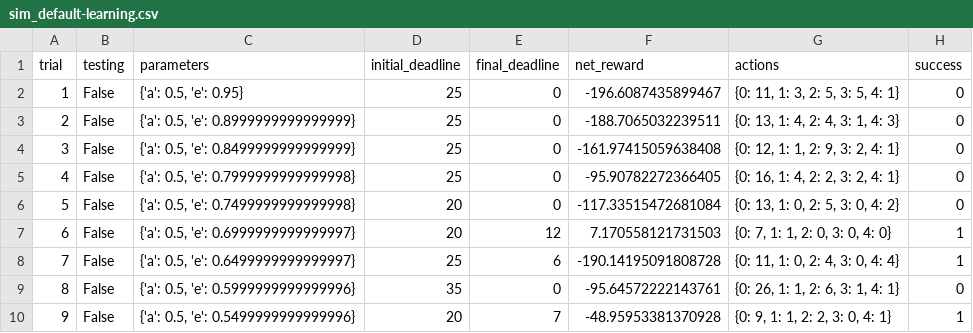
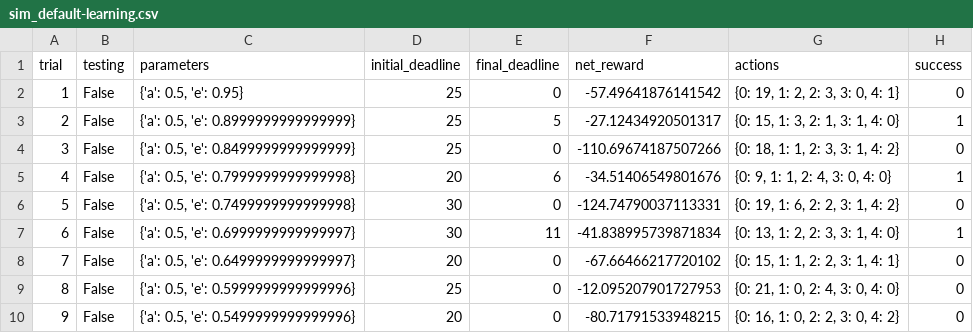
Before and after one commit to wayneyeye/machine_learning_nanodegree, a CSV file: smartcab/logs/sim_default-learning.csv, drawn as a sheet; only a part is shown; the diff covers the shown part only.

```diff
--- a/smartcab/logs/sim_default-learning.csv
+++ b/smartcab/logs/sim_default-learning.csv
@@ -1,10 +1,10 @@
 trial,testing,parameters,initial_deadline,final_deadline,net_reward,actions,success
-1,False,"{'a': 0.5, 'e': 0.95}",25,0,-196.6087435899467,"{0: 11, 1: 3, 2: 5, 3: 5, 4: 1}",0
-2,False,"{'a': 0.5, 'e': 0.8999999999999999}",25,0,-188.7065032239511,"{0: 13, 1: 4, 2: 4, 3: 1, 4: 3}",0
-3,False,"{'a': 0.5, 'e': 0.8499999999999999}",25,0,-161.97415059638408,"{0: 12, 1: 1, 2: 9, 3: 2, 4: 1}",0
-4,False,"{'a': 0.5, 'e': 0.7999999999999998}",25,0,-95.90782272366405,"{0: 16, 1: 4, 2: 2, 3: 2, 4: 1}",0
-5,False,"{'a': 0.5, 'e': 0.7499999999999998}",20,0,-117.33515472681084,"{0: 13, 1: 0, 2: 5, 3: 0, 4: 2}",0
-6,False,"{'a': 0.5, 'e': 0.6999999999999997}",20,12,7.170558121731503,"{0: 7, 1: 1, 2: 0, 3: 0, 4: 0}",1
-7,False,"{'a': 0.5, 'e': 0.6499999999999997}",25,6,-190.14195091808728,"{0: 11, 1: 0, 2: 4, 3: 0, 4: 4}",1
-8,False,"{'a': 0.5, 'e': 0.5999999999999996}",35,0,-95.64572222143761,"{0: 26, 1: 1, 2: 6, 3: 1, 4: 1}",0
-9,False,"{'a': 0.5, 'e': 0.5499999999999996}",20,7,-48.95953381370928,"{0: 9, 1: 1, 2: 2, 3: 0, 4: 1}",1
+1,False,"{'a': 0.5, 'e': 0.95}",25,0,-57.49641876141542,"{0: 19, 1: 2, 2: 3, 3: 0, 4: 1}",0
+2,False,"{'a': 0.5, 'e': 0.8999999999999999}",25,5,-27.12434920501317,"{0: 15, 1: 3, 2: 1, 3: 1, 4: 0}",1
+3,False,"{'a': 0.5, 'e': 0.8499999999999999}",25,0,-110.69674187507266,"{0: 18, 1: 1, 2: 3, 3: 1, 4: 2}",0
+4,False,"{'a': 0.5, 'e': 0.7999999999999998}",20,6,-34.51406549801676,"{0: 9, 1: 1, 2: 4, 3: 0, 4: 0}",1
+5,False,"{'a': 0.5, 'e': 0.7499999999999998}",30,0,-124.74790037113331,"{0: 19, 1: 6, 2: 2, 3: 1, 4: 2}",0
+6,False,"{'a': 0.5, 'e': 0.6999999999999997}",30,11,-41.838995739871834,"{0: 13, 1: 2, 2: 3, 3: 1, 4: 0}",1
+7,False,"{'a': 0.5, 'e': 0.6499999999999997}",20,0,-67.66466217720102,"{0: 15, 1: 1, 2: 2, 3: 1, 4: 1}",0
+8,False,"{'a': 0.5, 'e': 0.5999999999999996}",25,0,-12.095207901727953,"{0: 21, 1: 0, 2: 4, 3: 0, 4: 0}",0
+9,False,"{'a': 0.5, 'e': 0.5499999999999996}",20,0,-80.71791533948215,"{0: 16, 1: 0, 2: 2, 3: 0, 4: 2}",0
```
Also changed, not shown: 81 edited cells elsewhere in this file, smartcab/logs/sim_improved-learning.csv, 5 other files.
